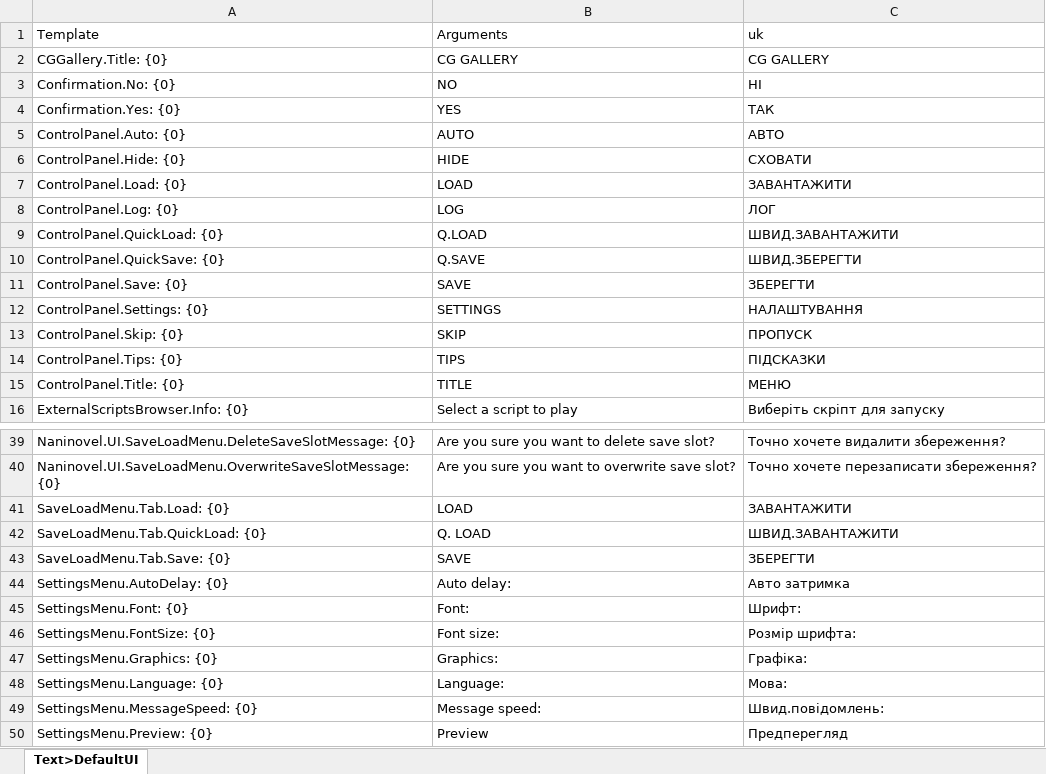
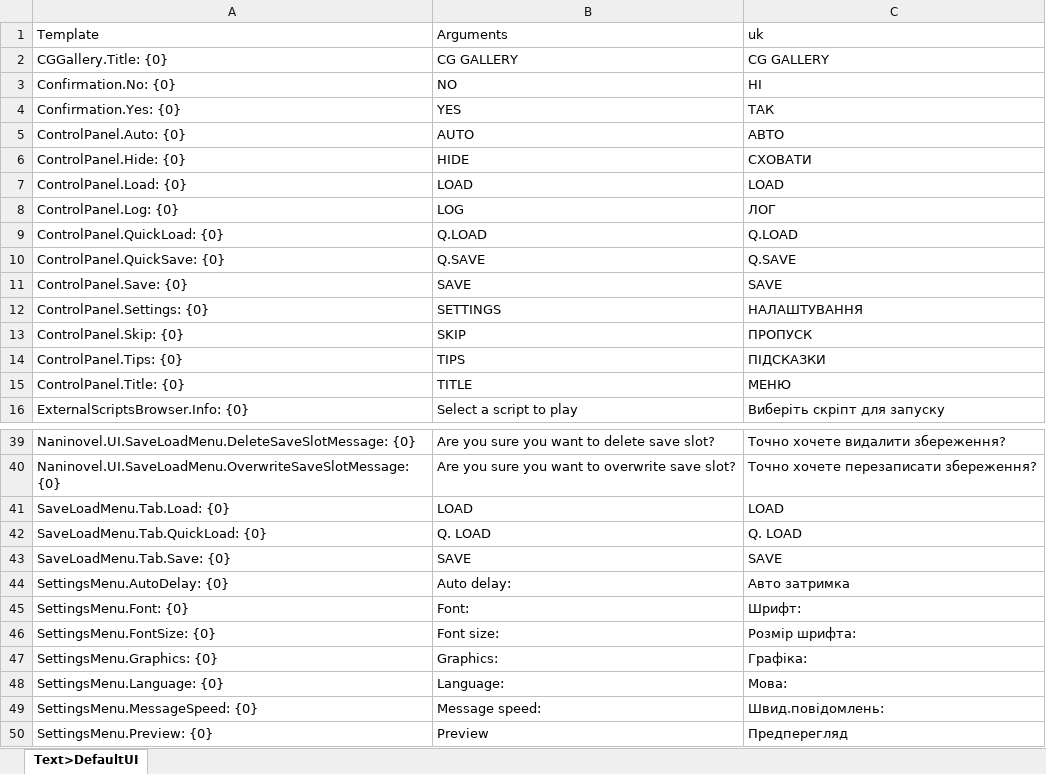
Before and after one commit to DeadCorp/Novel, an Excel workbook: Assets/Spreadsheet/Text/DefaultUI.xlsx, sheet Text>DefaultUI, drawn as a sheet; only a part is shown, gaps mark what is left out; values as stored, in another font and other column widths than the file's, no borders; the diff names each change by its address in the sheet, - before the commit and + after, or states it on an @@ line.

```diff
--- a/Assets/Spreadsheet/Text/DefaultUI.xlsx (sheet Text>DefaultUI)
+++ b/Assets/Spreadsheet/Text/DefaultUI.xlsx (sheet Text>DefaultUI)
-C7: ЗАВАНТАЖИТИ
+C7: LOAD
-C9: ШВИД.ЗАВАНТАЖИТИ
+C9: Q.LOAD
-C10: ШВИД.ЗБЕРЕГТИ
+C10: Q.SAVE
-C11: ЗБЕРЕГТИ
+C11: SAVE
-C41: ЗАВАНТАЖИТИ
+C41: LOAD
-C42: ШВИД.ЗАВАНТАЖИТИ
+C42: Q. LOAD
-C43: ЗБЕРЕГТИ
+C43: SAVE
```
Also changed, not shown: Assets/Spreadsheet/Scripts/Chapter1.xlsx, Assets/Spreadsheet/Scripts/Chapter2.xlsx, 39 other files.
